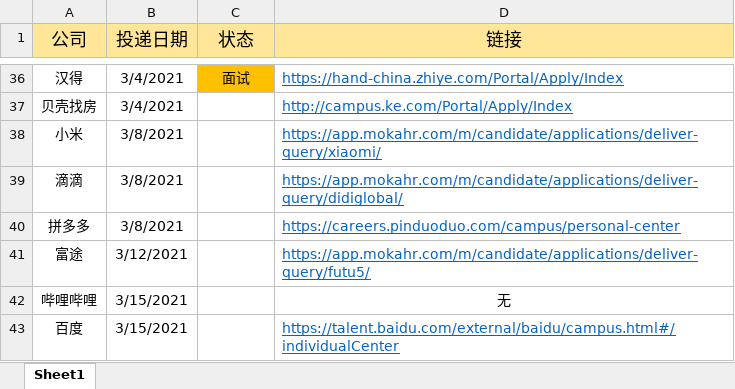
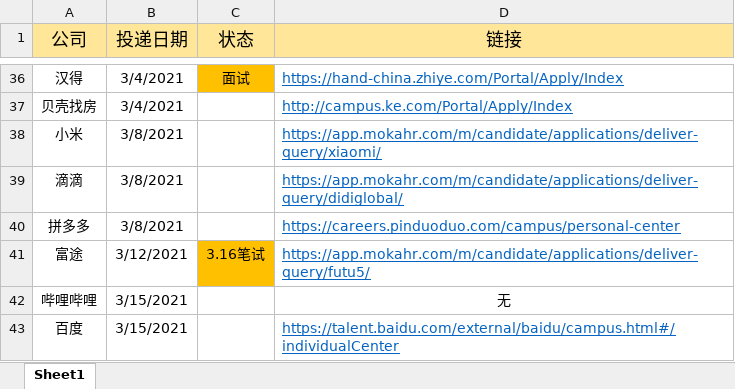
Before and after one commit to wangyang-o/webStudy, an Excel workbook: 春招记录表.xlsx, sheet Sheet1, drawn as a sheet; only a part is shown, gaps mark what is left out; values as stored, in another font and other column widths than the file's, no borders; the diff names each change by its address in the sheet, - before the commit and + after, or states it on an @@ line.

```diff
--- a/春招记录表.xlsx (sheet Sheet1)
+++ b/春招记录表.xlsx (sheet Sheet1)
-C41 (状态): (empty)
+C41 (状态): 3.16笔试
-C41 fill: none
+C41 fill: #FFC000
```
Also changed, not shown: 13 other files.
